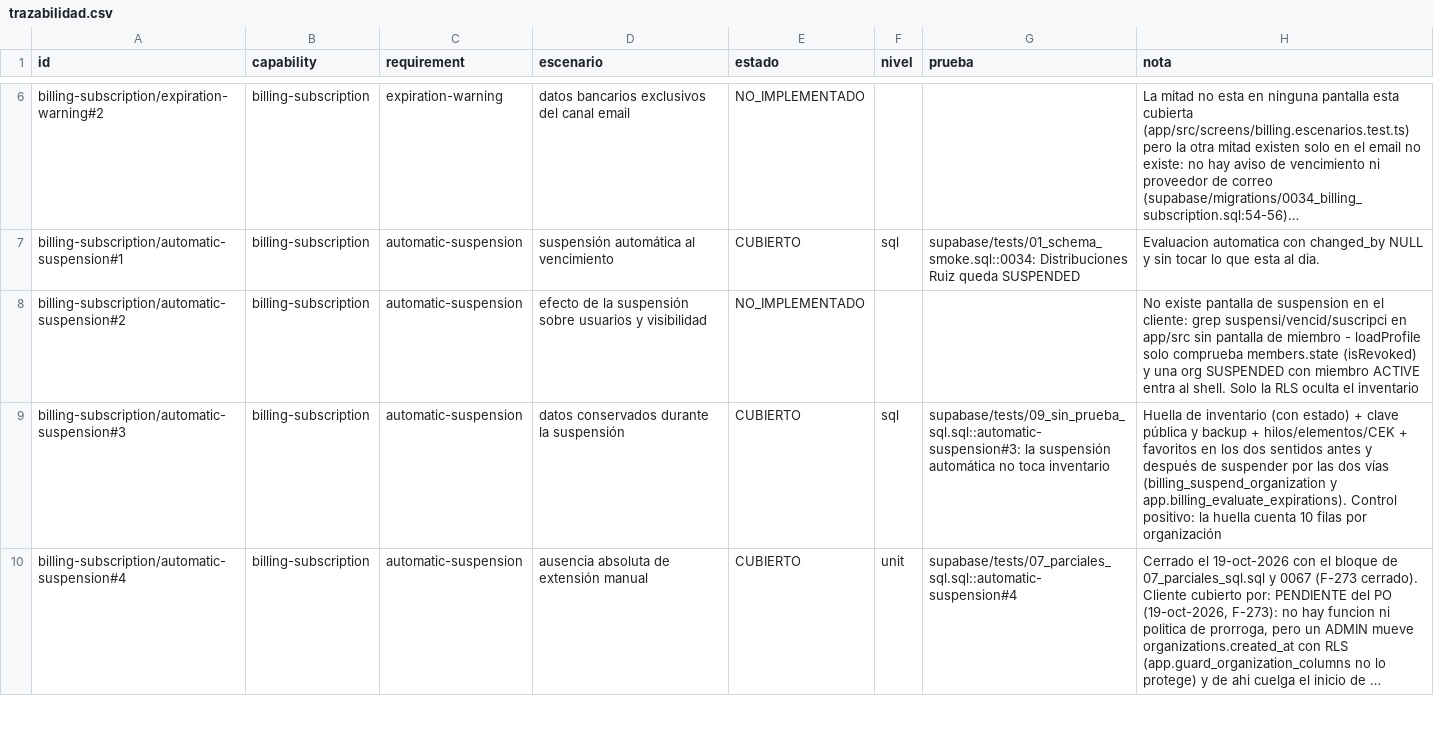
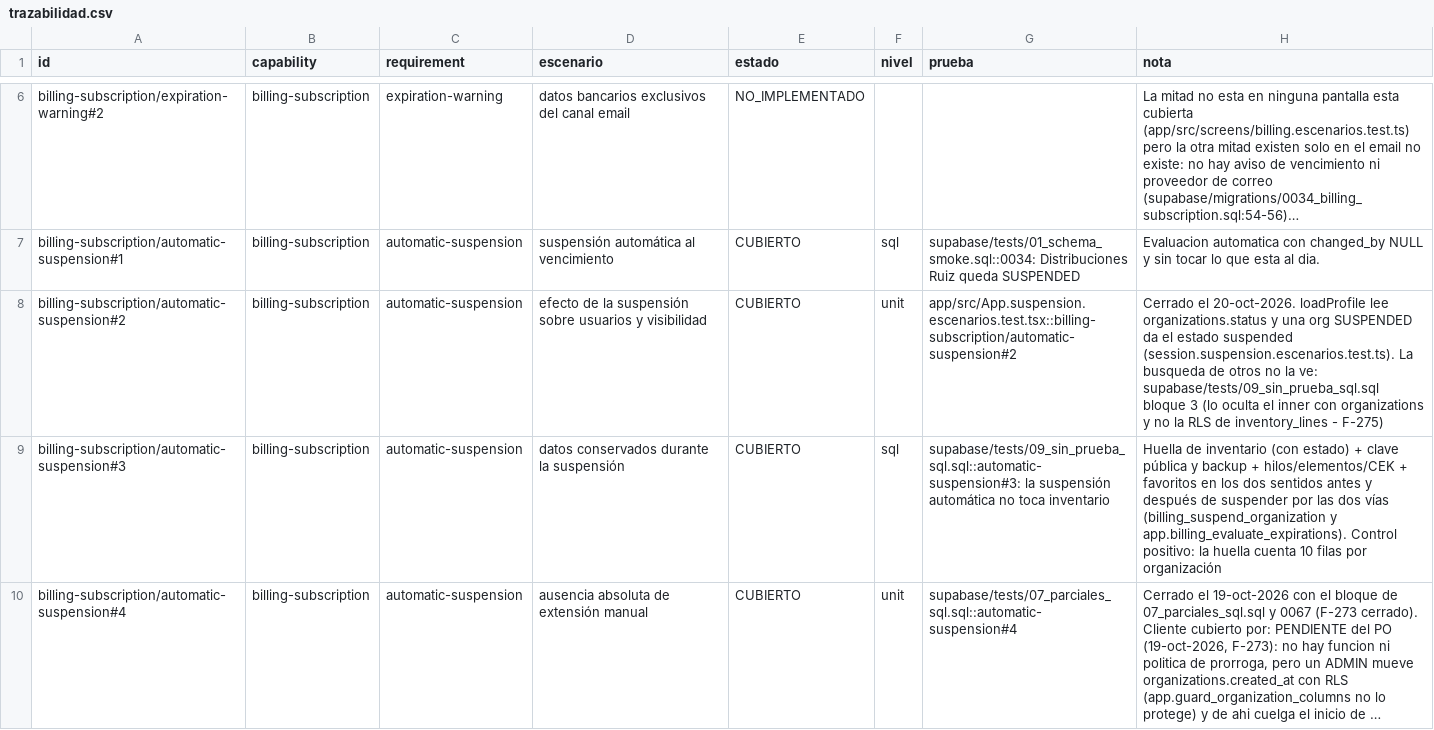
Before and after one commit to aguillensp-sudo/RinWorld.io, a CSV file: openspec/v1/trazabilidad.csv, drawn as a sheet; only a part is shown, gaps mark what is left out; long unchanged cells end in …; the diff covers the shown part only; the diff names each change by its address in the sheet, - before the commit and + after, or states it on an @@ line.

```diff
--- a/openspec/v1/trazabilidad.csv
+++ b/openspec/v1/trazabilidad.csv
-E8 (estado): NO_IMPLEMENTADO
+E8 (estado): CUBIERTO
-F8 (nivel): (empty)
+F8 (nivel): unit
-G8 (prueba): (empty)
+G8 (prueba): app/src/App.suspension.escenarios.test.tsx::billing-subscription/automatic-suspension#2
-H8 (nota): No existe pantalla de suspension en el cliente: grep suspensi/vencid/suscripci en app/src sin pantalla de miembro - loadProfile solo comprueba members.state (isRevoked) y una org SUSPENDED con miembro ACTIVE entra al shell. Solo la RLS oculta el inventario
+H8 (nota): Cerrado el 20-oct-2026. loadProfile lee organizations.status y una org SUSPENDED da el estado suspended (session.suspension.escenarios.test.ts). La busqueda de otros no la ve: supabase/tests/09_sin_prueba_sql.sql bloque 3 (lo oculta el inner con organizations y no la RLS de inventory_lines - F-275)
```
Also changed, not shown: 4 edited cells elsewhere in this file, 9 other files.
